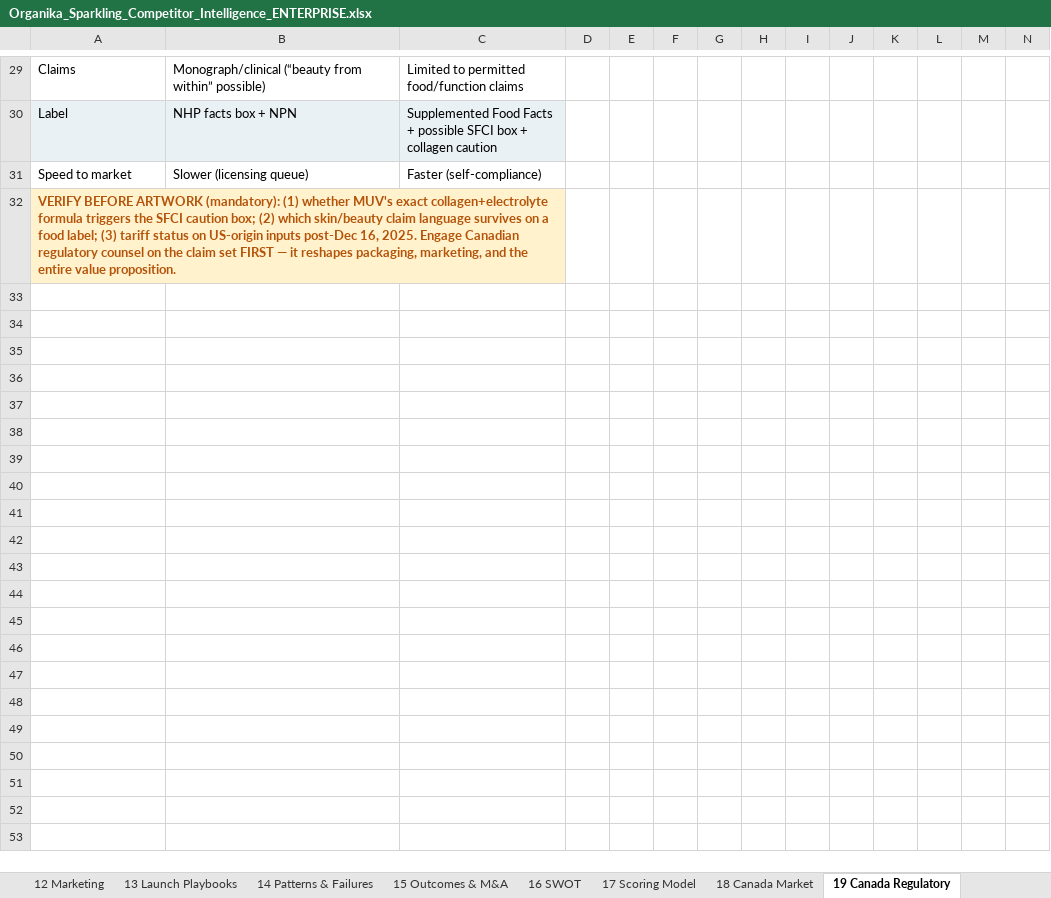
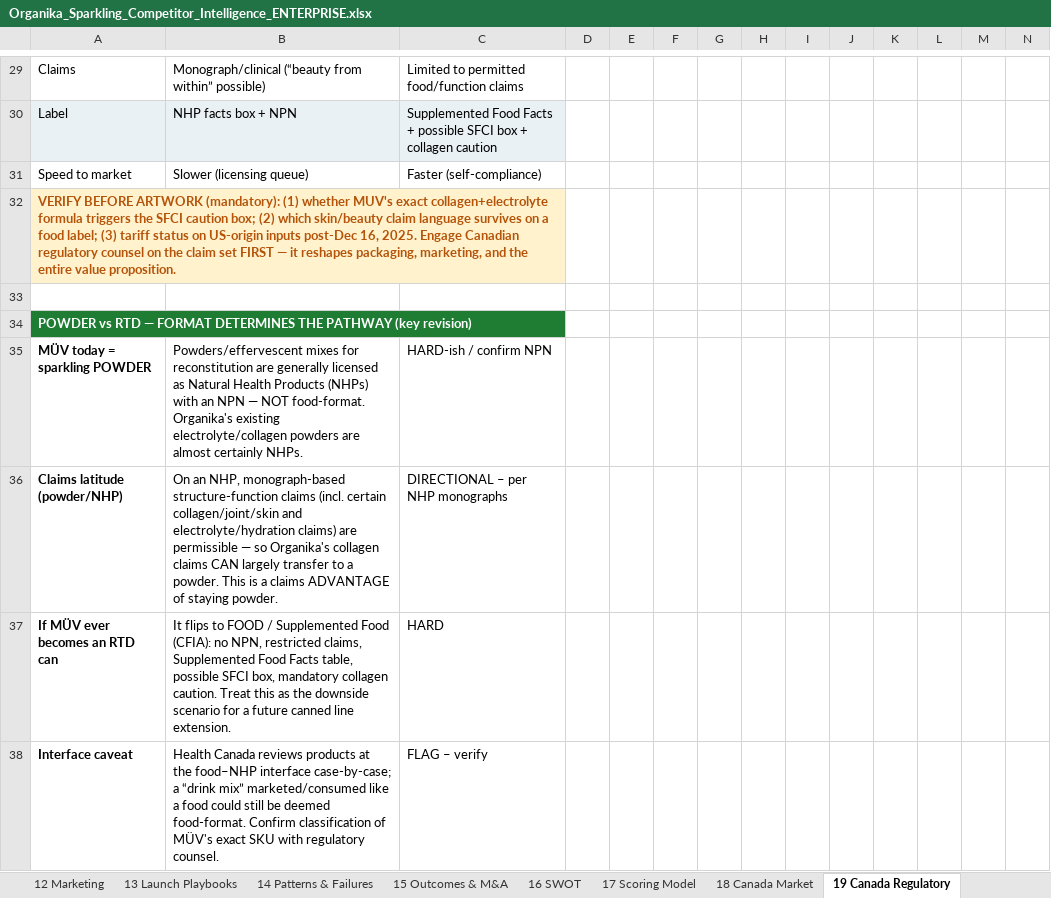
Before and after one commit to louisnto-cloud/my-first-project, an Excel workbook: Organika_Sparkling_Competitor_Intelligence_ENTERPRISE.xlsx, sheet 19 Canada Regulatory, drawn as a sheet; only a part is shown, gaps mark what is left out; values as stored, in another font and other column widths than the file's, no borders; the diff names each change by its address in the sheet, - before the commit and + after, or states it on an @@ line.

```diff
--- a/Organika_Sparkling_Competitor_Intelligence_ENTERPRISE.xlsx (sheet 19 Canada Regulatory)
+++ b/Organika_Sparkling_Competitor_Intelligence_ENTERPRISE.xlsx (sheet 19 Canada Regulatory)
+row 33: (empty)
+row 34: POWDER vs RTD — FORMAT DETERMINES THE PATHWAY (key revision)
+row 35: MÜV today = sparkling POWDER | Powders/effervescent mixes for reconstitution are generally licensed as Natural Health Products (NHPs) with an NPN — NOT food-format. Organika's existing electrolyte/collagen powders are almost certainly NHPs. | HARD-ish / confirm NPN
+row 36: Claims latitude (powder/NHP) | On an NHP, monograph-based structure-function claims (incl. certain collagen/joint/skin and electrolyte/hydration claims) are permissible — so Organika's collagen claims CAN largely transfer to a powder. This is a claims ADVANTAGE of staying powder. | DIRECTIONAL – per NHP monographs
+row 37: If MÜV ever becomes an RTD can | It flips to FOOD / Supplemented Food (CFIA): no NPN, restricted claims, Supplemented Food Facts table, possible SFCI box, mandatory collagen caution. Treat this as the downside scenario for a future canned line extension. | HARD
+row 38: Interface caveat | Health Canada reviews products at the food–NHP interface case-by-case; a “drink mix” marketed/consumed like a food could still be deemed food-format. Confirm classification of MÜV's exact SKU with regulatory counsel. | FLAG – verify
```
Also changed, not shown: sheet 00 Cover, sheet 01 Contents, other sheet tabs, 1 other file.
